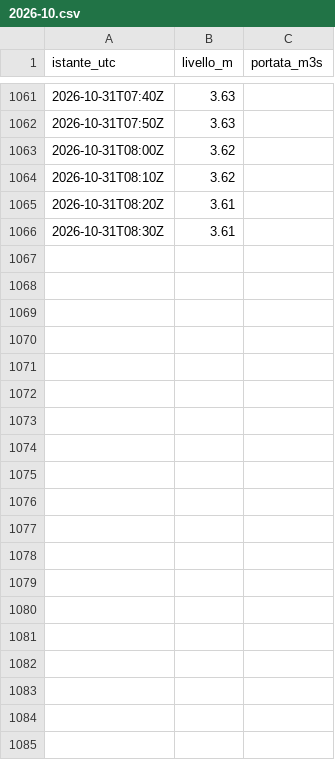
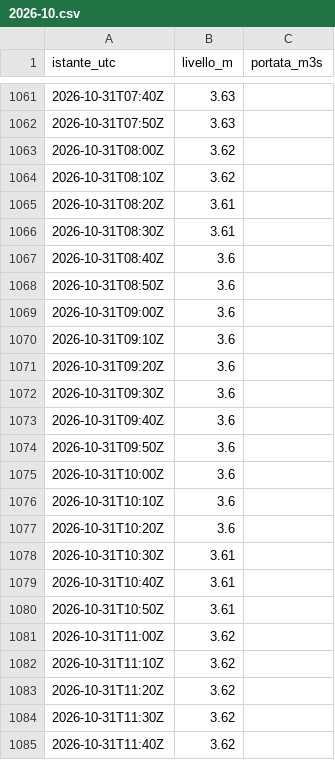
Before and after one commit to simone-9/idrometria-brenta-curtarolo, a CSV file: dati/300005833/2026-10.csv, drawn as a sheet; only a part is shown, gaps mark what is left out; the diff covers the shown part only; the diff names each change by its address in the sheet, - before the commit and + after, or states it on an @@ line.

```diff
--- a/dati/300005833/2026-10.csv
+++ b/dati/300005833/2026-10.csv
+row 1067: 2026-10-31T08:40Z | 3.6
+row 1068: 2026-10-31T08:50Z | 3.6
+row 1069: 2026-10-31T09:00Z | 3.6
+row 1070: 2026-10-31T09:10Z | 3.6
+row 1071: 2026-10-31T09:20Z | 3.6
+row 1072: 2026-10-31T09:30Z | 3.6
+row 1073: 2026-10-31T09:40Z | 3.6
+row 1074: 2026-10-31T09:50Z | 3.6
+row 1075: 2026-10-31T10:00Z | 3.6
+row 1076: 2026-10-31T10:10Z | 3.6
+row 1077: 2026-10-31T10:20Z | 3.6
+row 1078: 2026-10-31T10:30Z | 3.61
+row 1079: 2026-10-31T10:40Z | 3.61
+row 1080: 2026-10-31T10:50Z | 3.61
+row 1081: 2026-10-31T11:00Z | 3.62
+row 1082: 2026-10-31T11:10Z | 3.62
+row 1083: 2026-10-31T11:20Z | 3.62
+row 1084: 2026-10-31T11:30Z | 3.62
+row 1085: 2026-10-31T11:40Z | 3.62
```
Also changed, not shown: 14 added rows elsewhere in this file, dati/300005751/2026-10.csv, dati/300005777/2026-10.csv, 12 other files.
